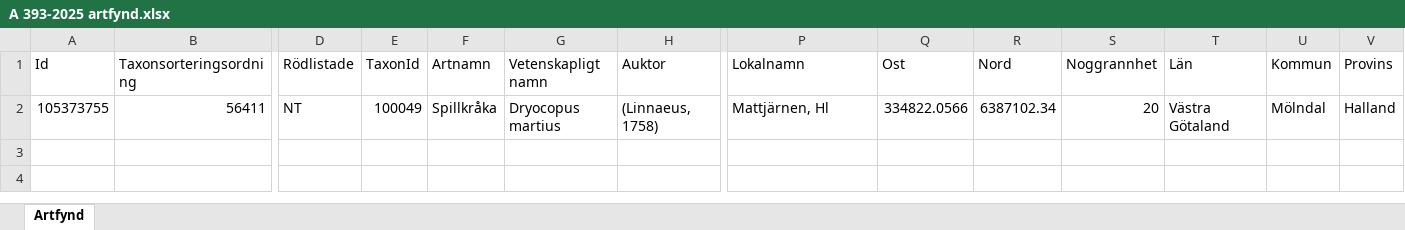
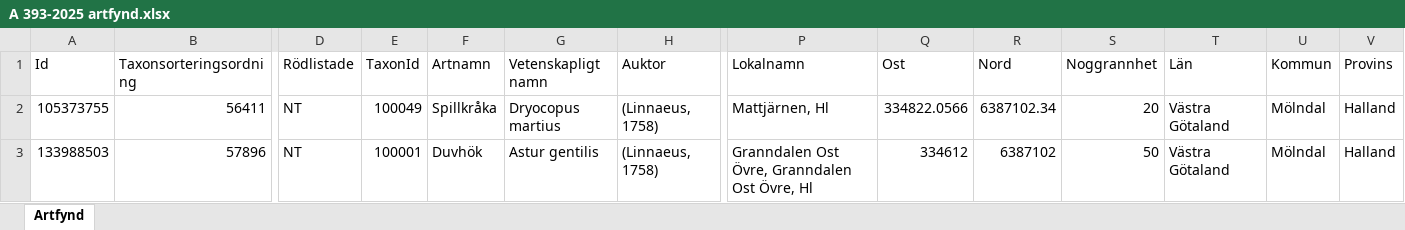
Before and after one commit to klasma/Logging_1481, an Excel workbook: artfynd/A 393-2025 artfynd.xlsx, sheet Artfynd, drawn as a sheet; only a part is shown, gaps mark what is left out; values as stored, in another font and other column widths than the file's, no borders; rows hold the shown columns only; the diff names each change by its address in the sheet, - before the commit and + after, or states it on an @@ line.

```diff
--- a/artfynd/A 393-2025 artfynd.xlsx (sheet Artfynd)
+++ b/artfynd/A 393-2025 artfynd.xlsx (sheet Artfynd)
+row 3: 133988503 | 57896 | NT | 100001 | Duvhök | Astur gentilis | (Linnaeus, 1758) | Granndalen Ost Övre, Granndalen Ost Övre, Hl | 334612 | 6387102 | 50 | Västra Götaland | Mölndal | Halland
```
Also changed, not shown: artfynd/A 2842-2025 artfynd.xlsx, artfynd/A 31321-2025 artfynd.xlsx, 57 other files.
